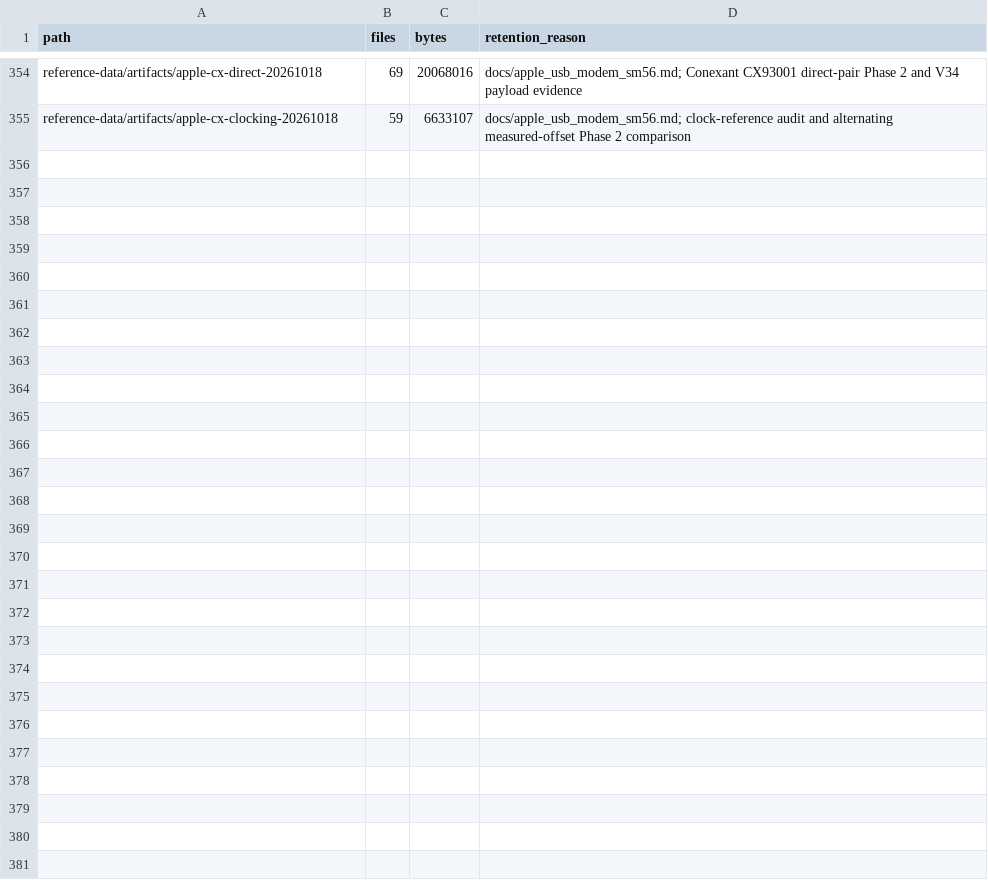
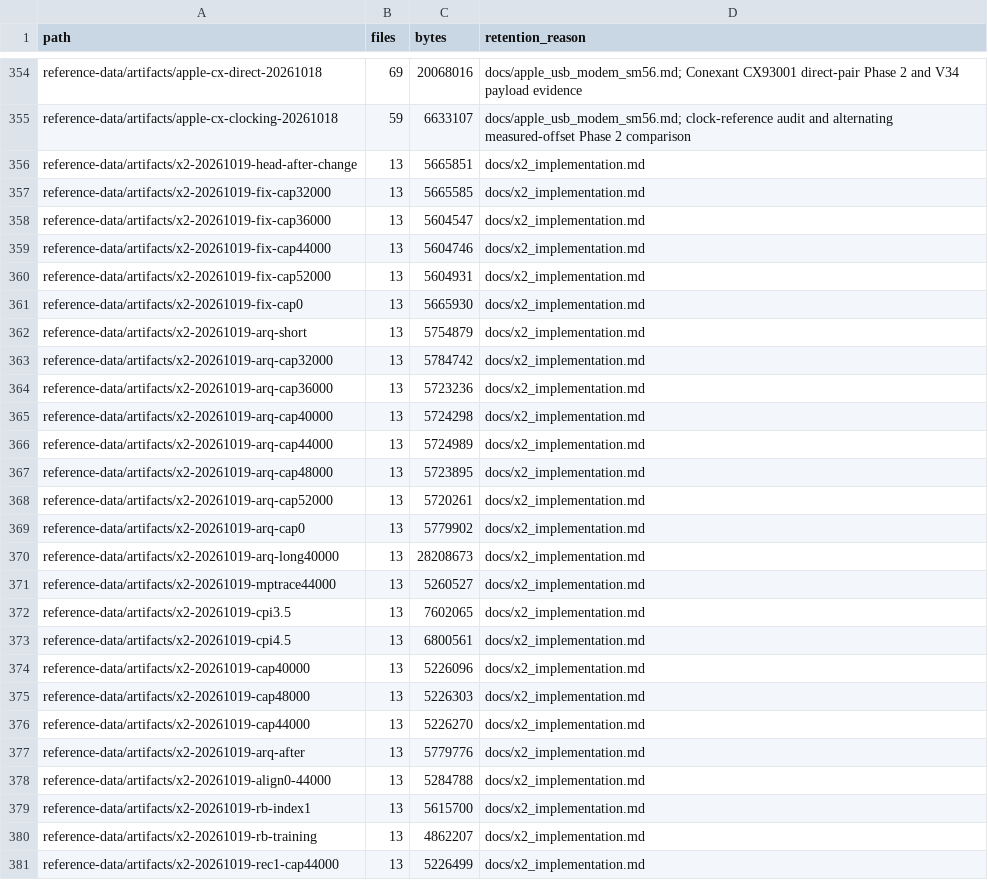
Before and after one commit to cryan209/v90modem, a TSV file: reference-data/index.tsv, drawn as a sheet; only a part is shown, gaps mark what is left out.

```diff
--- a/reference-data/index.tsv
+++ b/reference-data/index.tsv
@@ -355 +355,27 @@ reference-data/artifacts/apple-cx-direct-20261018	69	20068016	docs/apple_usb_mod
 reference-data/artifacts/apple-cx-clocking-20261018	59	6633107	docs/apple_usb_modem_sm56.md; clock-reference audit and alternating measured-offset Phase 2 comparison
+reference-data/artifacts/x2-20261019-head-after-change	13	5665851	docs/x2_implementation.md
+reference-data/artifacts/x2-20261019-fix-cap32000	13	5665585	docs/x2_implementation.md
+reference-data/artifacts/x2-20261019-fix-cap36000	13	5604547	docs/x2_implementation.md
+reference-data/artifacts/x2-20261019-fix-cap44000	13	5604746	docs/x2_implementation.md
+reference-data/artifacts/x2-20261019-fix-cap52000	13	5604931	docs/x2_implementation.md
+reference-data/artifacts/x2-20261019-fix-cap0	13	5665930	docs/x2_implementation.md
+reference-data/artifacts/x2-20261019-arq-short	13	5754879	docs/x2_implementation.md
+reference-data/artifacts/x2-20261019-arq-cap32000	13	5784742	docs/x2_implementation.md
+reference-data/artifacts/x2-20261019-arq-cap36000	13	5723236	docs/x2_implementation.md
+reference-data/artifacts/x2-20261019-arq-cap40000	13	5724298	docs/x2_implementation.md
+reference-data/artifacts/x2-20261019-arq-cap44000	13	5724989	docs/x2_implementation.md
+reference-data/artifacts/x2-20261019-arq-cap48000	13	5723895	docs/x2_implementation.md
+reference-data/artifacts/x2-20261019-arq-cap52000	13	5720261	docs/x2_implementation.md
+reference-data/artifacts/x2-20261019-arq-cap0	13	5779902	docs/x2_implementation.md
+reference-data/artifacts/x2-20261019-arq-long40000	13	28208673	docs/x2_implementation.md
+reference-data/artifacts/x2-20261019-mptrace44000	13	5260527	docs/x2_implementation.md
+reference-data/artifacts/x2-20261019-cpi3.5	13	7602065	docs/x2_implementation.md
+reference-data/artifacts/x2-20261019-cpi4.5	13	6800561	docs/x2_implementation.md
+reference-data/artifacts/x2-20261019-cap40000	13	5226096	docs/x2_implementation.md
+reference-data/artifacts/x2-20261019-cap48000	13	5226303	docs/x2_implementation.md
+reference-data/artifacts/x2-20261019-cap44000	13	5226270	docs/x2_implementation.md
+reference-data/artifacts/x2-20261019-arq-after	13	5779776	docs/x2_implementation.md
+reference-data/artifacts/x2-20261019-align0-44000	13	5284788	docs/x2_implementation.md
+reference-data/artifacts/x2-20261019-rb-index1	13	5615700	docs/x2_implementation.md
+reference-data/artifacts/x2-20261019-rb-training	13	4862207	docs/x2_implementation.md
+reference-data/artifacts/x2-20261019-rec1-cap44000	13	5226499	docs/x2_implementation.md
```
Also changed, not shown: 7 other files.
